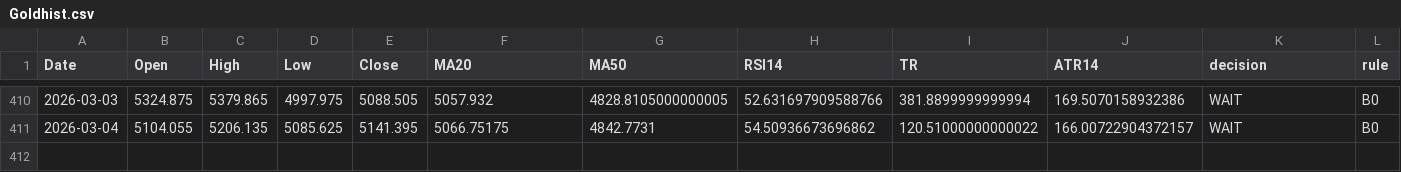
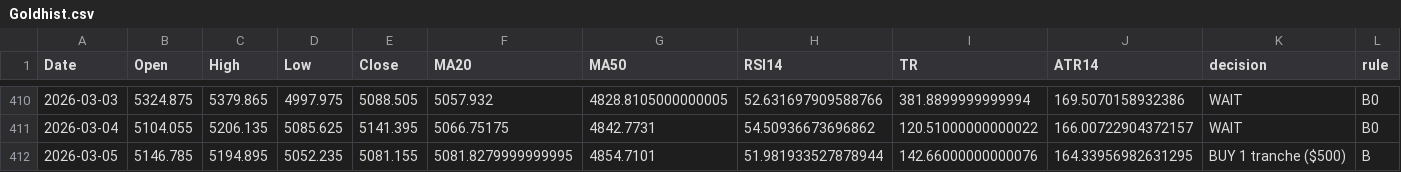
Before and after one commit to Hamidjourney/gold-decision, a CSV file: data/Goldhist.csv, drawn as a sheet; only a part is shown, gaps mark what is left out; rows hold the shown columns only; the diff names each change by its address in the sheet, - before the commit and + after, or states it on an @@ line.

```diff
--- a/data/Goldhist.csv
+++ b/data/Goldhist.csv
+row 412: 2026-03-05 | 5146.785 | 5194.895 | 5052.235 | 5081.155 | 5081.8279999999995 | 4854.7101 | 51.981933527878944 | 142.66000000000076 | 164.33956982631295 | BUY 1 tranche ($500) | B
```
Also changed, not shown: 1 other file.
